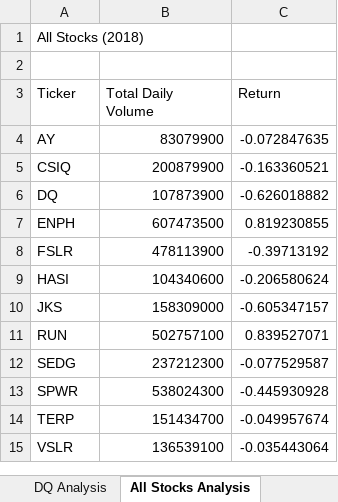
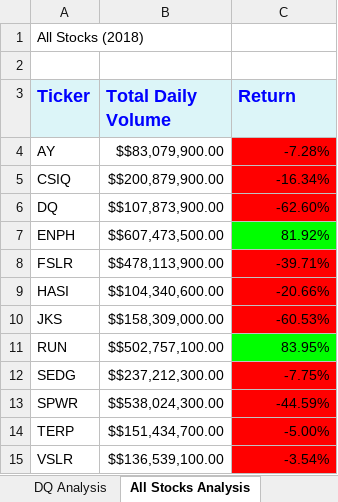
Before and after one commit to leblabac/stock-analysis, an Excel workbook: green_stocks.xlsm, sheet All Stocks Analysis, drawn as a sheet; values as stored, in another font and other column widths than the file's, no borders; the diff names each change by its address in the sheet, - before the commit and + after, or states it on an @@ line.

Commit message:
Update green_stocks.xlsm

```diff
--- a/green_stocks.xlsm (sheet All Stocks Analysis)
+++ b/green_stocks.xlsm (sheet All Stocks Analysis)
@@ A3:C3 fill: none → #DCF5F8, bold: off → on, text colour: black → #0000FF, text size: larger @@
-B4 (Total Daily Volume): 83079900
+B4 (Total Daily Volume): $$83,079,900.00
-C4 (Return): -0.072847635
+C4 (Return): -7.28%
-C4:C6 fill: none
+C4:C6 fill: #FF0000
-B5 (Total Daily Volume): 200879900
+B5 (Total Daily Volume): $$200,879,900.00
-C5 (Return): -0.163360521
+C5 (Return): -16.34%
-B6 (Total Daily Volume): 107873900
+B6 (Total Daily Volume): $$107,873,900.00
-C6 (Return): -0.626018882
+C6 (Return): -62.60%
-B7 (Total Daily Volume): 607473500
+B7 (Total Daily Volume): $$607,473,500.00
-C7 (Return): 0.819230855
+C7 (Return): 81.92%
-C7 fill: none
+C7 fill: #00FF00
-B8 (Total Daily Volume): 478113900
+B8 (Total Daily Volume): $$478,113,900.00
-C8 (Return): -0.39713192
+C8 (Return): -39.71%
-C8:C10 fill: none
+C8:C10 fill: #FF0000
-B9 (Total Daily Volume): 104340600
+B9 (Total Daily Volume): $$104,340,600.00
-C9 (Return): -0.206580624
+C9 (Return): -20.66%
-B10 (Total Daily Volume): 158309000
+B10 (Total Daily Volume): $$158,309,000.00
-C10 (Return): -0.605347157
+C10 (Return): -60.53%
-B11 (Total Daily Volume): 502757100
+B11 (Total Daily Volume): $$502,757,100.00
-C11 (Return): 0.839527071
+C11 (Return): 83.95%
-C11 fill: none
+C11 fill: #00FF00
-B12 (Total Daily Volume): 237212300
+B12 (Total Daily Volume): $$237,212,300.00
-C12 (Return): -0.077529587
+C12 (Return): -7.75%
-C12:C15 fill: none
+C12:C15 fill: #FF0000
-B13 (Total Daily Volume): 538024300
+B13 (Total Daily Volume): $$538,024,300.00
-C13 (Return): -0.445930928
+C13 (Return): -44.59%
-B14 (Total Daily Volume): 151434700
+B14 (Total Daily Volume): $$151,434,700.00
-C14 (Return): -0.049957674
+C14 (Return): -5.00%
-B15 (Total Daily Volume): 136539100
+B15 (Total Daily Volume): $$136,539,100.00
-C15 (Return): -0.035443064
+C15 (Return): -3.54%
```
